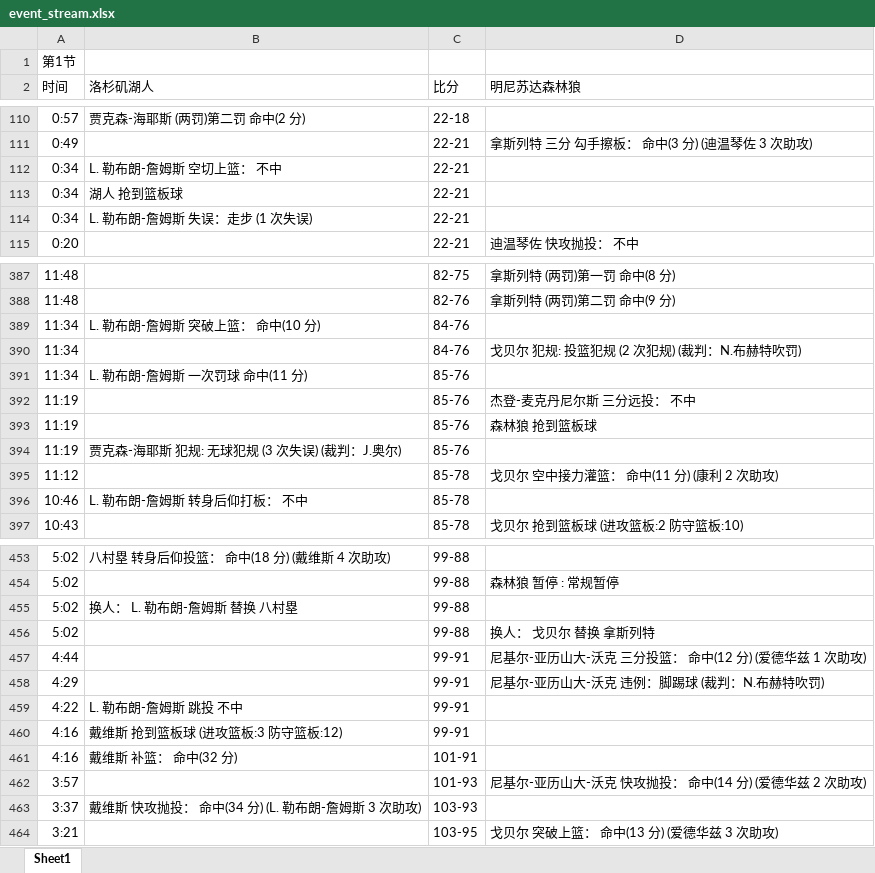
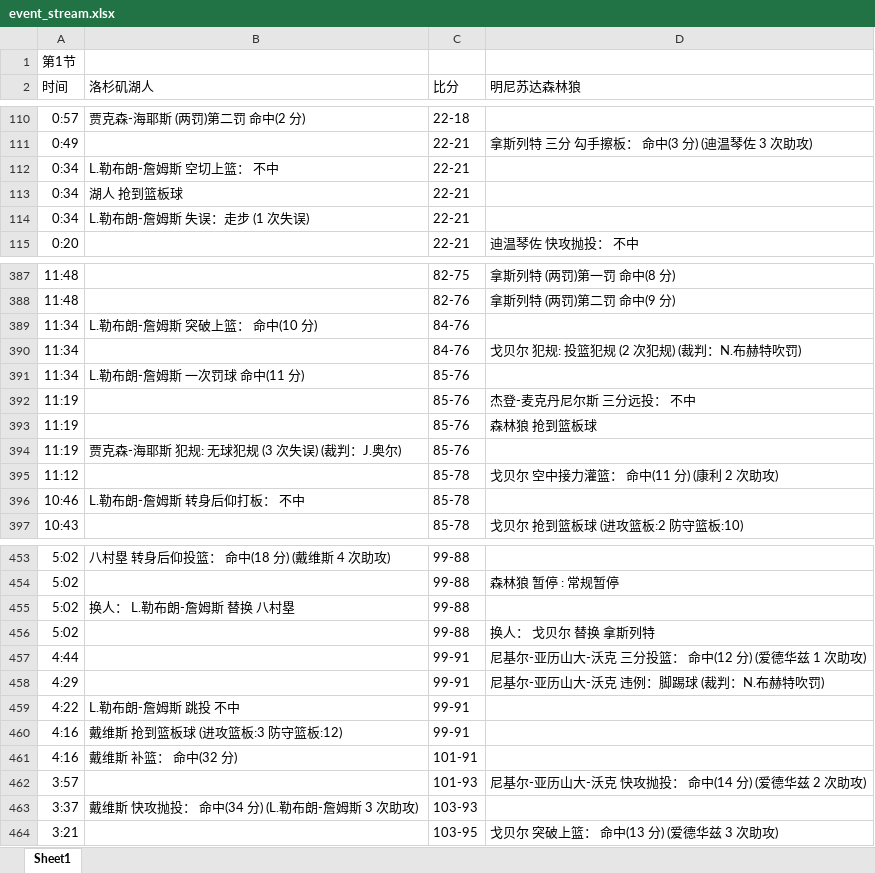
Before and after one commit to MatrixAhpha/basktball, an Excel workbook: event_stream.xlsx, sheet Sheet1, drawn as a sheet; only a part is shown, gaps mark what is left out; values as stored, in another font and other column widths than the file's, no borders; the diff covers the shown part only; the diff names each change by its address in the sheet, - before the commit and + after, or states it on an @@ line.

```diff
--- a/event_stream.xlsx (sheet Sheet1)
+++ b/event_stream.xlsx (sheet Sheet1)
-B112 (洛杉矶湖人): L. 勒布朗-詹姆斯 空切上篮： 不中
+B112 (洛杉矶湖人): L.勒布朗-詹姆斯 空切上篮： 不中
-B114 (洛杉矶湖人): L. 勒布朗-詹姆斯 失误：走步 (1 次失误)
+B114 (洛杉矶湖人): L.勒布朗-詹姆斯 失误：走步 (1 次失误)
-B389 (洛杉矶湖人): L. 勒布朗-詹姆斯 突破上篮： 命中(10 分)
+B389 (洛杉矶湖人): L.勒布朗-詹姆斯 突破上篮： 命中(10 分)
-B391 (洛杉矶湖人): L. 勒布朗-詹姆斯 一次罚球 命中(11 分)
+B391 (洛杉矶湖人): L.勒布朗-詹姆斯 一次罚球 命中(11 分)
-B396 (洛杉矶湖人): L. 勒布朗-詹姆斯 转身后仰打板： 不中
+B396 (洛杉矶湖人): L.勒布朗-詹姆斯 转身后仰打板： 不中
-B455 (洛杉矶湖人): 换人： L. 勒布朗-詹姆斯 替换 八村塁
+B455 (洛杉矶湖人): 换人： L.勒布朗-詹姆斯 替换 八村塁
-B459 (洛杉矶湖人): L. 勒布朗-詹姆斯 跳投 不中
+B459 (洛杉矶湖人): L.勒布朗-詹姆斯 跳投 不中
-B463 (洛杉矶湖人): 戴维斯 快攻抛投： 命中(34 分) (L. 勒布朗-詹姆斯 3 次助攻)
+B463 (洛杉矶湖人): 戴维斯 快攻抛投： 命中(34 分) (L.勒布朗-詹姆斯 3 次助攻)
```
Also changed, not shown: 38 edited cells elsewhere in this sheet.
